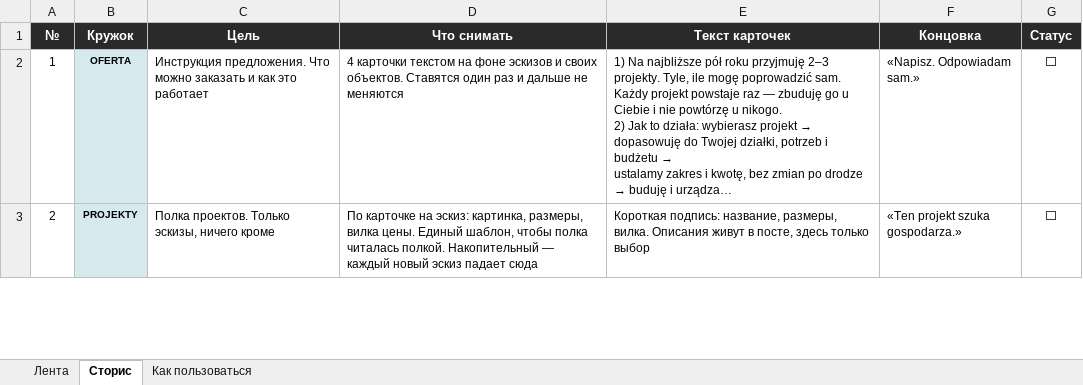
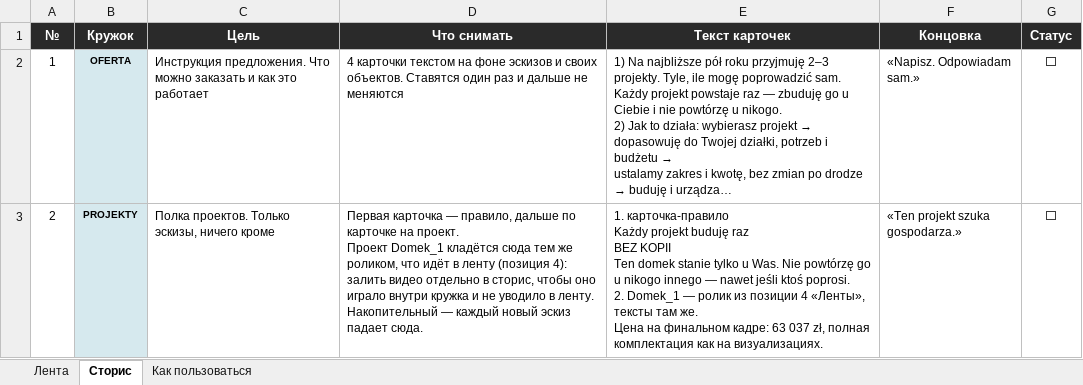
Before and after one commit to archalexpavlov/PavlovWoodAndSoul, an Excel workbook: Instagram/PAVLOV_content_plan.xlsx, sheet Сторис, drawn as a sheet; only a part is shown; long unchanged cells end in …; values as stored, in another font and other column widths than the file's, no borders; ↵ is a line break in a cell; the diff covers the shown part only; the diff names each change by its address in the sheet, - before the commit and + after, or states it on an @@ line.

Commit message:
Сценарии: кружки O MNIE и PROCES готовы, PROJEKTY и рилс первого проекта

```diff
--- a/Instagram/PAVLOV_content_plan.xlsx (sheet Сторис)
+++ b/Instagram/PAVLOV_content_plan.xlsx (sheet Сторис)
-D3 (Что снимать): По карточке на эскиз: картинка, размеры, вилка цены. Единый шаблон, чтобы полка читалась полкой. Накопительный — каждый новый эскиз падает сюда
+D3 (Что снимать): Первая карточка — правило, дальше по карточке на проект. ↵ Проект Domek_1 кладётся сюда тем же роликом, что идёт в ленту (позиция 4): ↵ залить видео отдельно в сторис, чтобы оно играло внутри кружка и не уводило в ленту. ↵ Накопительный — каждый новый эскиз падает сюда.
-E3 (Текст карточек): Короткая подпись: название, размеры, вилка. Описания живут в посте, здесь только выбор
+E3 (Текст карточек): 1. карточка-правило ↵ Każdy projekt buduję raz ↵ BEZ KOPII ↵ Ten domek stanie tylko u Was. Nie powtórzę go u nikogo innego — nawet jeśli ktoś poprosi. ↵ 2. Domek_1 — ролик из позиции 4 «Ленты», тексты там же. ↵ Цена на финальном кадре: 63 037 zł, полная комплектация как на визуализациях.
```
Also changed, not shown: 7 edited cells elsewhere in this sheet, sheet Лента.
